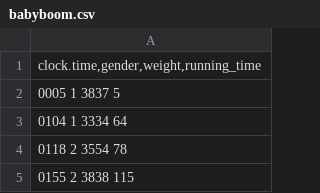
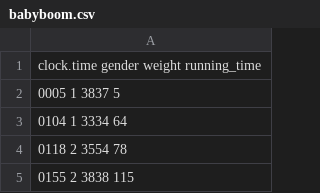
Before and after one commit to mathawanup/learn_dataset, a CSV file: babyboom.csv, drawn as a sheet; only a part is shown.

Commit message:
Update babyboom.csv

```diff
--- a/babyboom.csv
+++ b/babyboom.csv
@@ -1,2 +1,2 @@
-"clock.time,gender,weight,running_time"
+"clock.time gender  weight  running_time"
     0005       1    3837       5
```
